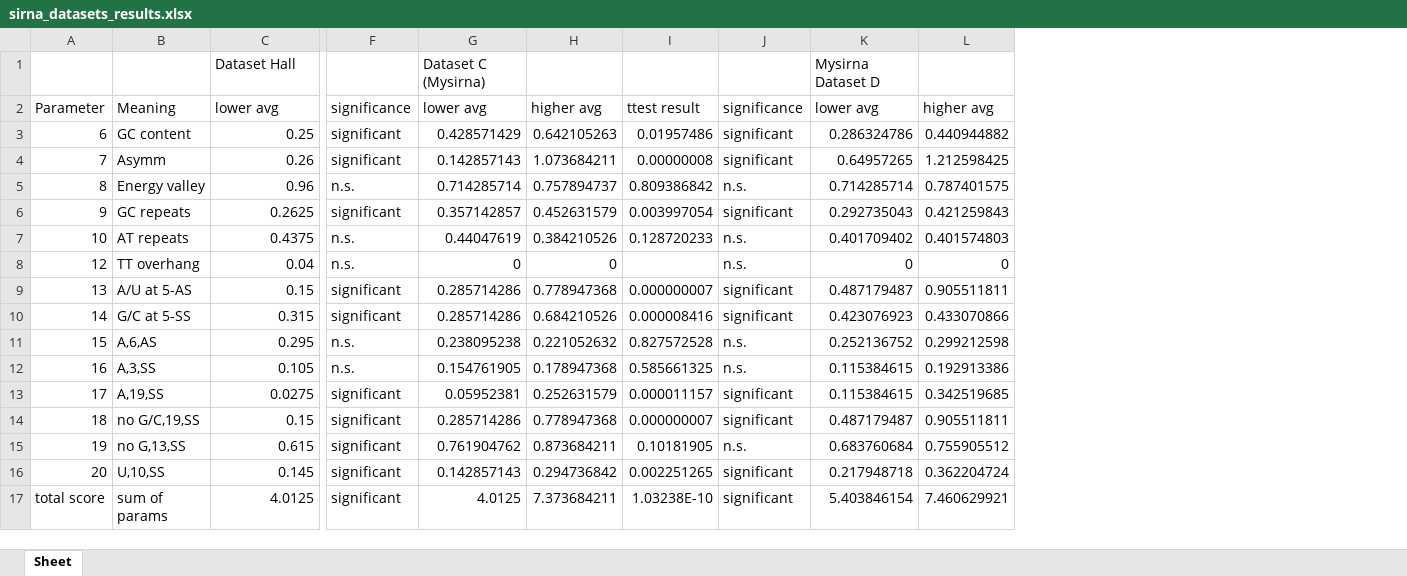
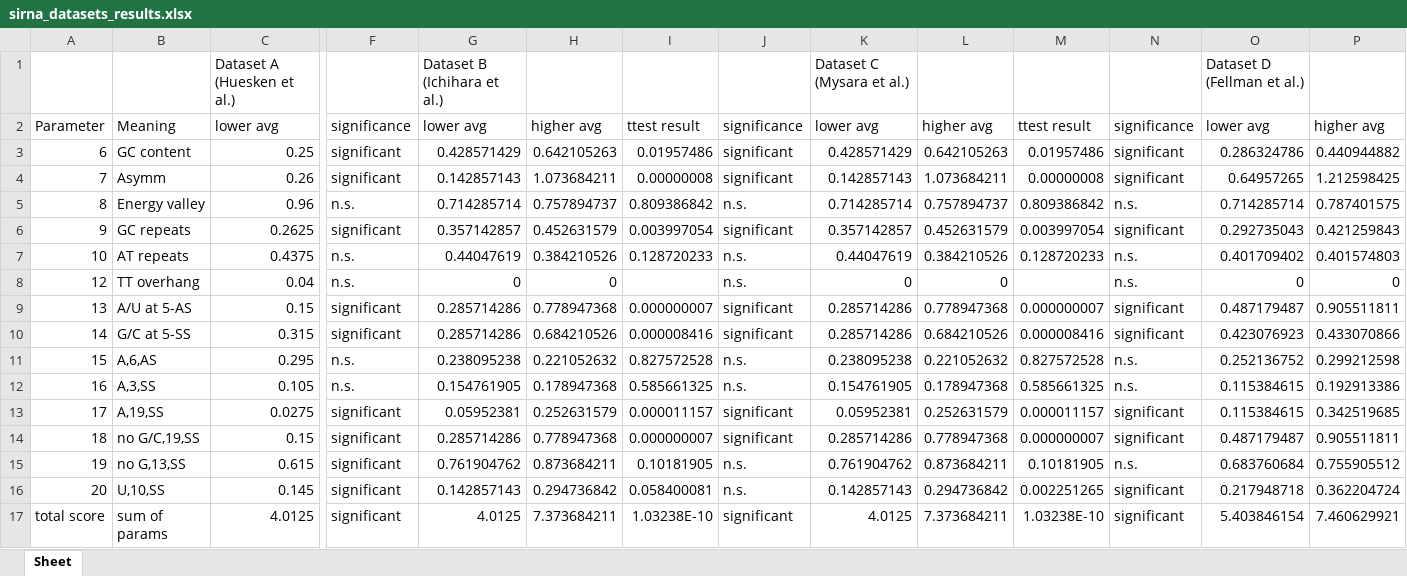
Before and after one commit to Neurotechnology-at-ETH-Zurich/siRNA_Design, an Excel workbook: sirna_datasets_analysis/sirna_datasets_results.xlsx, sheet Sheet, drawn as a sheet; only a part is shown, gaps mark what is left out; values as stored, in another font and other column widths than the file's, no cell formats; removed rows and columns are numbered as before the commit, all else as after; rows hold the shown columns only; the diff names each change by its address in the sheet, - before the commit and + after, or states it on an @@ line.

Commit message:
upload updated results table

```diff
--- a/sirna_datasets_analysis/sirna_datasets_results.xlsx (sheet Sheet)
+++ b/sirna_datasets_analysis/sirna_datasets_results.xlsx (sheet Sheet)
+column K, rows 2-17: lower avg | 0.428571429 | 0.142857143 | 0.714285714 | 0.357142857 | 0.44047619 | 0 | 0.285714286 | 0.285714286 | 0.238095238 | 0.154761905 | 0.05952381 | 0.285714286 | 0.761904762 | 0.142857143 | 4.0125
+column L, rows 2-17: higher avg | 0.642105263 | 1.073684211 | 0.757894737 | 0.452631579 | 0.384210526 | 0 | 0.778947368 | 0.684210526 | 0.221052632 | 0.178947368 | 0.252631579 | 0.778947368 | 0.873684211 | 0.294736842 | 7.373684211
+column M, rows 2-17: ttest result | 0.01957486 | 0.00000008 | 0.809386842 | 0.003997054 | 0.128720233 |  | 0.000000007 | 0.000008416 | 0.827572528 | 0.585661325 | 0.000011157 | 0.000000007 | 0.10181905 | 0.002251265 | 1.03238E-10
+column N, rows 2-17: significance | significant | significant | n.s. | significant | n.s. | n.s. | significant | significant | n.s. | n.s. | significant | significant | n.s. | significant | significant
-row 1:  |  | Dataset Hall |  | Dataset C (Mysirna) |  |  |  | Mysirna Dataset D
+row 1:  |  | Dataset A (Huesken et al.) |  | Dataset B (Ichihara et al.) |  |  |  | Dataset C (Mysara et al.) |  |  |  | Dataset D (Fellman et al.)
-I16: 0.002251265
+I16: 0.058400081
-J16: significant
+J16: n.s.
```
Also changed, not shown: cell formats.
